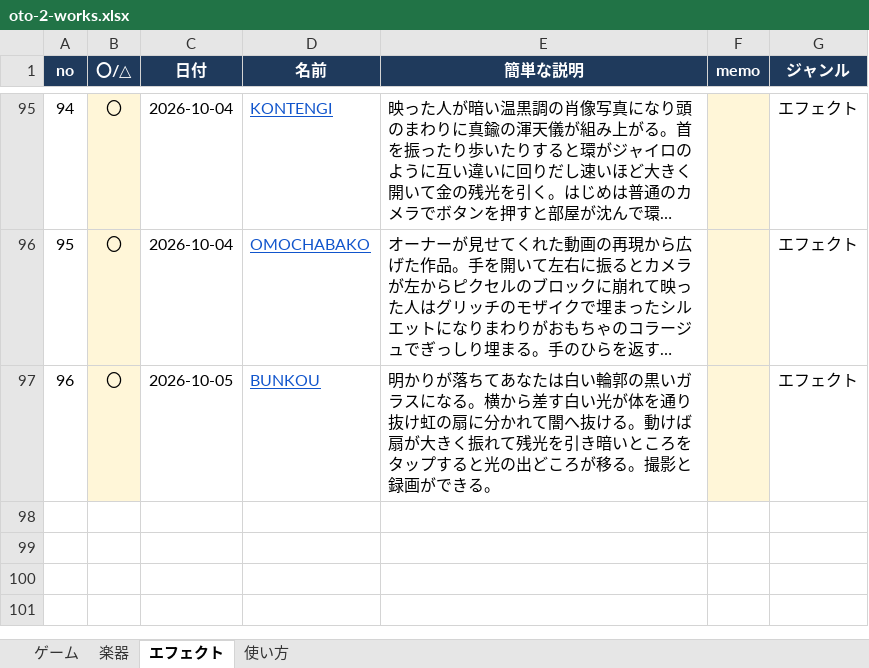
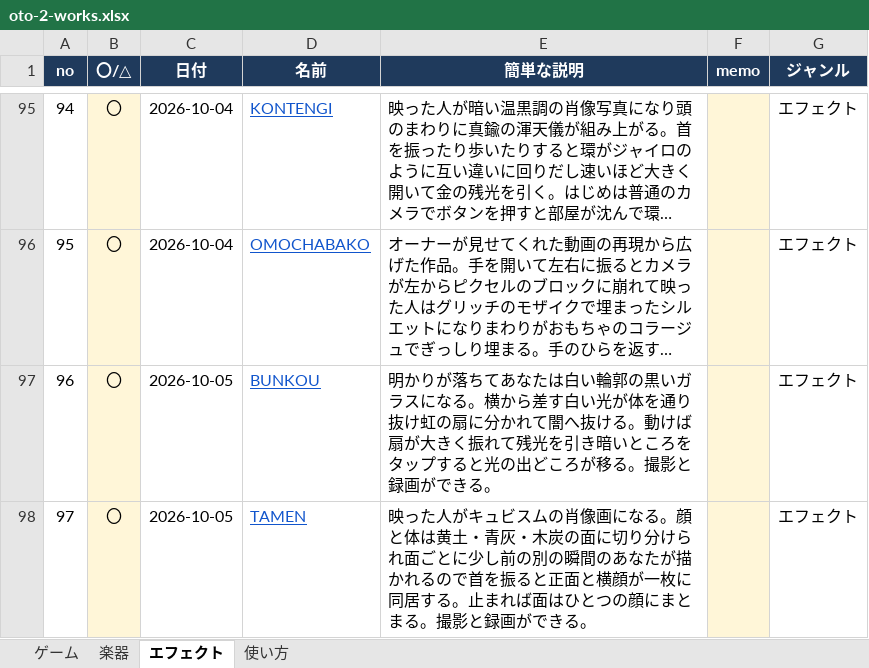
Before and after one commit to apaapaapaapaapa2006-source/oto-2, an Excel workbook: oto-2-works.xlsx, sheet エフェクト, drawn as a sheet; only a part is shown, gaps mark what is left out; long unchanged cells end in …; values as stored, in another font and other column widths than the file's, no borders; the diff names each change by its address in the sheet, - before the commit and + after, or states it on an @@ line.

```diff
--- a/oto-2-works.xlsx (sheet エフェクト)
+++ b/oto-2-works.xlsx (sheet エフェクト)
+row 98: 97 | 〇 | 2026-10-05 | TAMEN | 映った人がキュビスムの肖像画になる。顔と体は黄土・青灰・木炭の面に切り分けられ面ごとに少し前の別の瞬間のあなたが描かれるので首を振ると正面と横顔が一枚に同居する。止まれば面はひとつの顔にまとまる。撮影と録画ができる。 |  | エフェクト
```
Also changed, not shown: sheet 使い方, 4 other files.
